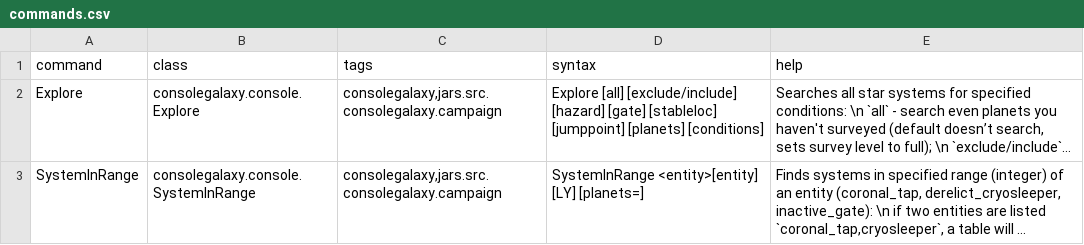
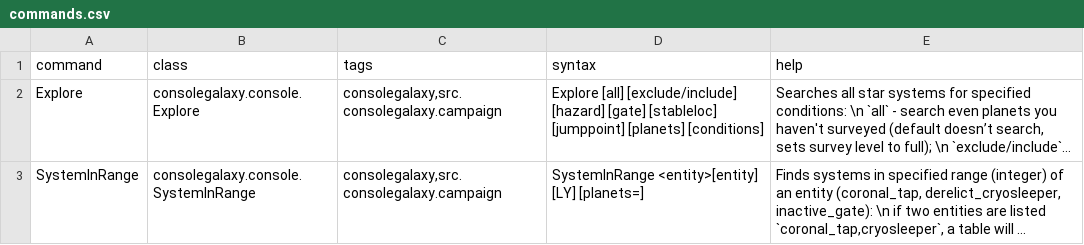
Before and after one commit to Anexgohan/ConsoleGalaxy, a CSV file: data/console/commands.csv, drawn as a sheet; long unchanged cells end in …; the diff names each change by its address in the sheet, - before the commit and + after, or states it on an @@ line.

Commit message:
v2.0.6
fix: table was not rendering properly
fix: long list was getting cut
bug: table not getting set properly
feat: new implementation of tables

```diff
--- a/data/console/commands.csv
+++ b/data/console/commands.csv
-C2:C3 (tags): consolegalaxy,jars.src.consolegalaxy.campaign
+C2:C3 (tags): consolegalaxy,src.consolegalaxy.campaign
```
Also changed, not shown: 8 other files.
